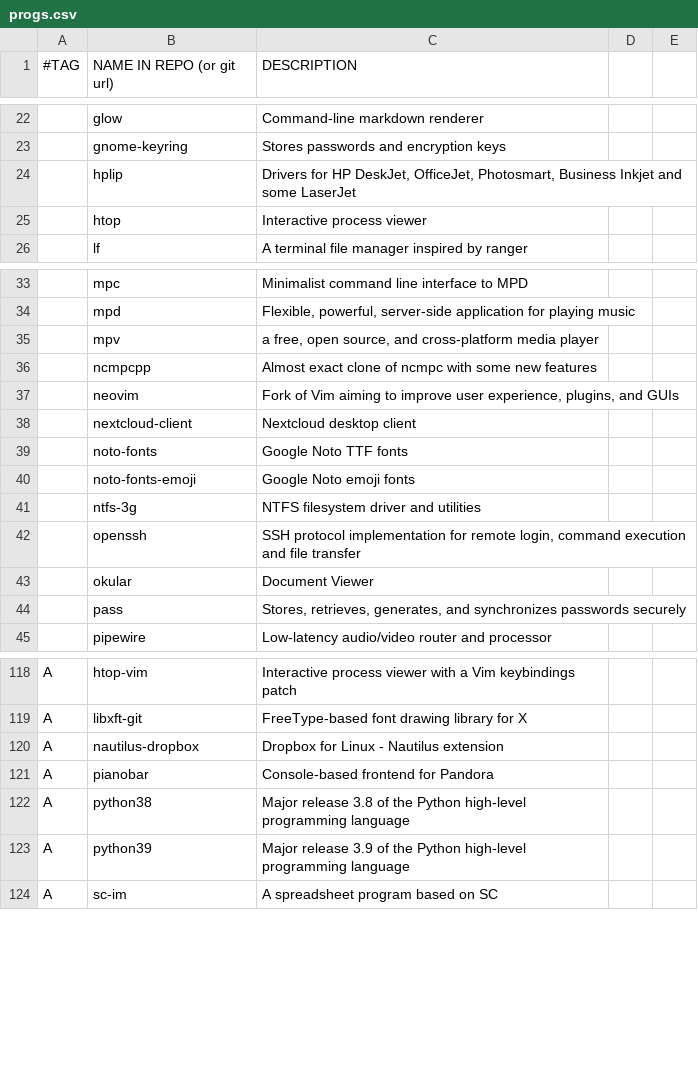
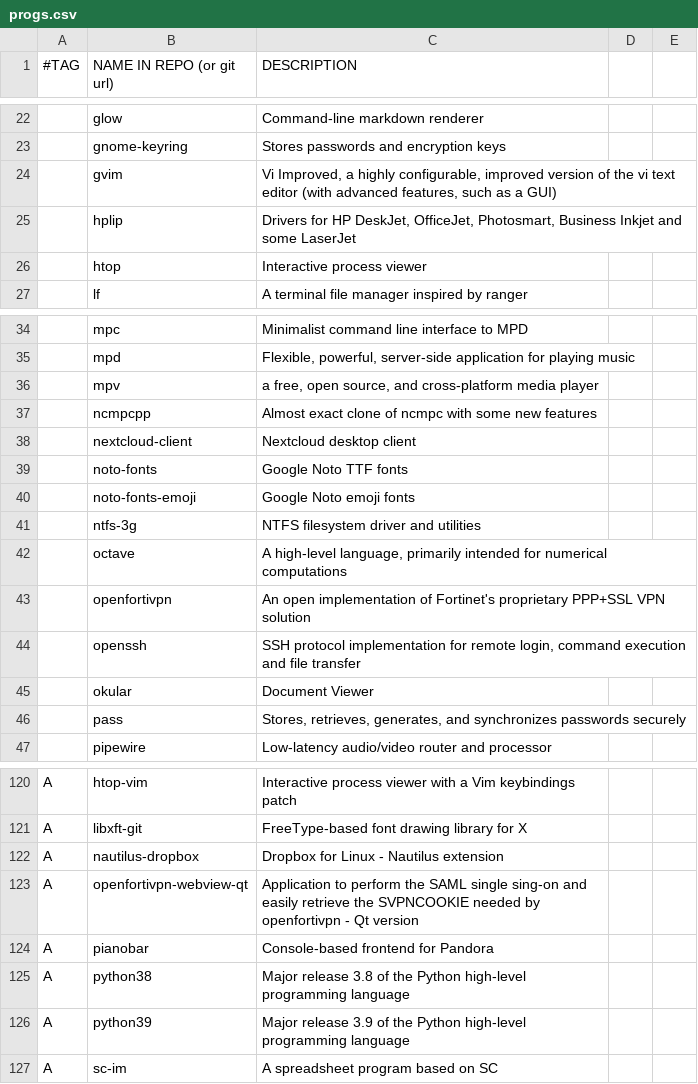
Before and after one commit to mjellis1687/marbs, a CSV file: progs.csv, drawn as a sheet; only a part is shown, gaps mark what is left out; removed rows and columns are numbered as before the commit, all else as after; the diff names each change by its address in the sheet, - before the commit and + after, or states it on an @@ line.

Commit message:
update program list

```diff
--- a/progs.csv
+++ b/progs.csv
+row 24:  | gvim | Vi Improved, a highly configurable, improved version of the vi text editor (with advanced features, such as a GUI)
-row 37:  | neovim | Fork of Vim aiming to improve user experience, plugins, and GUIs
+row 42:  | octave | A high-level language, primarily intended for numerical computations
+row 43:  | openfortivpn | An open implementation of Fortinet's proprietary PPP+SSL VPN solution
+row 123: A | openfortivpn-webview-qt | Application to perform the SAML single sing-on and easily retrieve the SVPNCOOKIE needed by openfortivpn - Qt version
```
